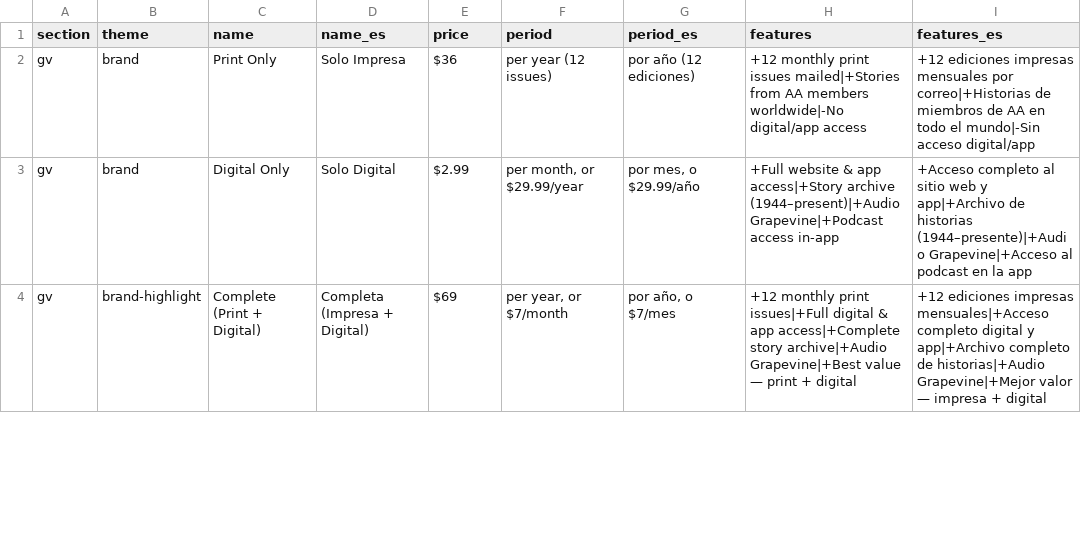
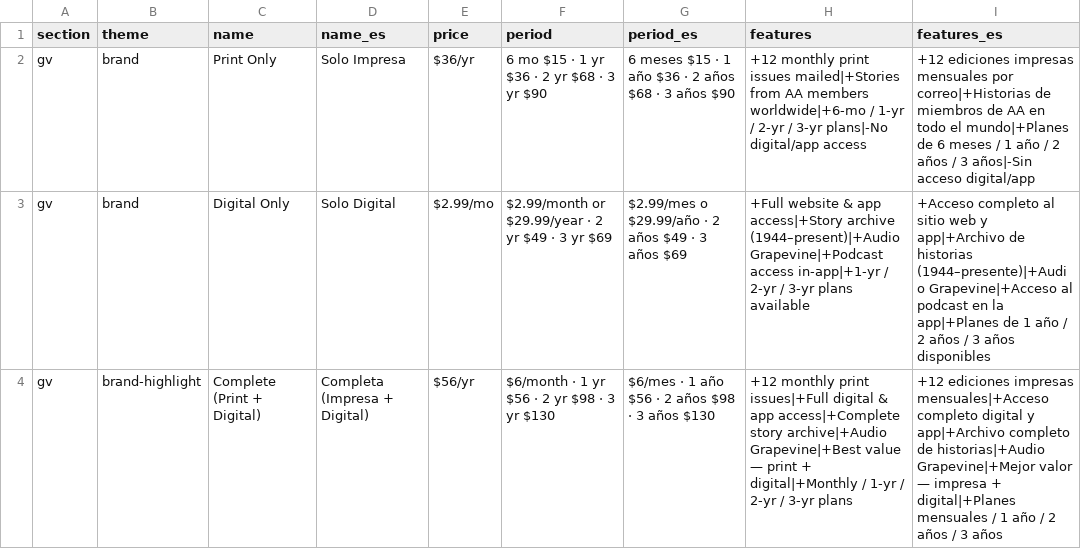
Before and after one commit to MKP715/NETA65_GV, a CSV file: data/subscriptions.csv, drawn as a sheet; only a part is shown; the diff covers the shown part only; the diff names each change by its address in the sheet, - before the commit and + after, or states it on an @@ line.

```diff
--- a/data/subscriptions.csv
+++ b/data/subscriptions.csv
-E2 (price): $36
+E2 (price): $36/yr
-F2 (period): per year (12 issues)
+F2 (period): 6 mo $15 · 1 yr $36 · 2 yr $68 · 3 yr $90
-G2 (period_es): por año (12 ediciones)
+G2 (period_es): 6 meses $15 · 1 año $36 · 2 años $68 · 3 años $90
-H2 (features): …AA members worldwide|-No digital/app access
+H2 (features): …AA members worldwide|+6-mo / 1-yr / 2-yr / 3-yr plans|-No digital/app access
-I2 (features_es): …todo el mundo|-Sin acceso digital/app
+I2 (features_es): …todo el mundo|+Planes de 6 meses / 1 año / 2 años / 3 años|-Sin acceso digital/app
-E3 (price): $2.99
+E3 (price): $2.99/mo
-F3 (period): per month, or $29.99/year
+F3 (period): $2.99/month or $29.99/year · 2 yr $49 · 3 yr $69
-G3 (period_es): por mes, o $29.99/año
+G3 (period_es): $2.99/mes o $29.99/año · 2 años $49 · 3 años $69
-H3 (features): …Grapevine|+Podcast access in-app
+H3 (features): …Grapevine|+Podcast access in-app|+1-yr / 2-yr / 3-yr plans available
-I3 (features_es): …en la app
+I3 (features_es): …en la app|+Planes de 1 año / 2 años / 3 años disponibles
-E4 (price): $69
+E4 (price): $56/yr
-F4 (period): per year, or $7/month
+F4 (period): $6/month · 1 yr $56 · 2 yr $98 · 3 yr $130
-G4 (period_es): por año, o $7/mes
+G4 (period_es): $6/mes · 1 año $56 · 2 años $98 · 3 años $130
-H4 (features): …print + digital
+H4 (features): …print + digital|+Monthly / 1-yr / 2-yr / 3-yr plans
-I4 (features_es): …impresa + digital
+I4 (features_es): …impresa + digital|+Planes mensuales / 1 año / 2 años / 3 años
```
Also changed, not shown: 1 added row and 16 edited cells elsewhere in this file, data/about_products.csv, data/announcements.csv, 9 other files.
